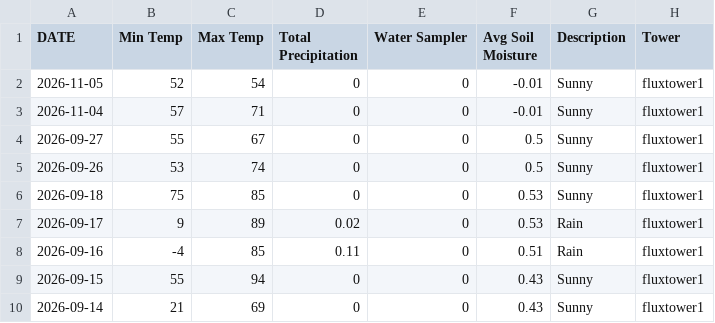
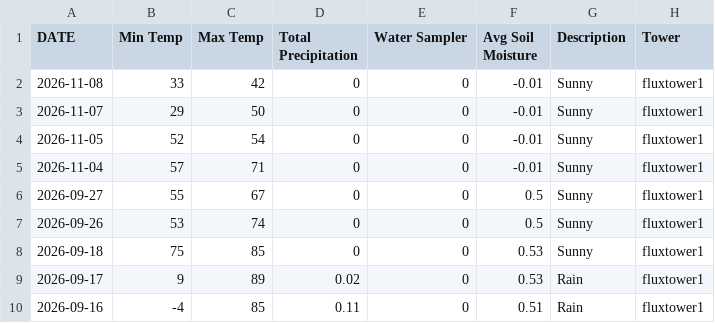
Before and after one commit to kesondrakey/kesondrakey.github.io, a CSV file: files/daily_fluxtower1.csv, drawn as a sheet; only a part is shown; the shorter side is filled out with more unchanged rows.

```diff
--- a/files/daily_fluxtower1.csv
+++ b/files/daily_fluxtower1.csv
@@ -1,2 +1,4 @@
 DATE,Min Temp,Max Temp,Total Precipitation,Water Sampler,Avg Soil Moisture,Description,Tower
+2026-11-08,33,42,0,0,-0.01,Sunny,fluxtower1
+2026-11-07,29,50,0,0,-0.01,Sunny,fluxtower1
 2026-11-05,52,54,0,0,-0.01,Sunny,fluxtower1
```
Also changed, not shown: files/daily_fluxtower3.csv, files/daily_fluxtower4.csv, 19 other files.
